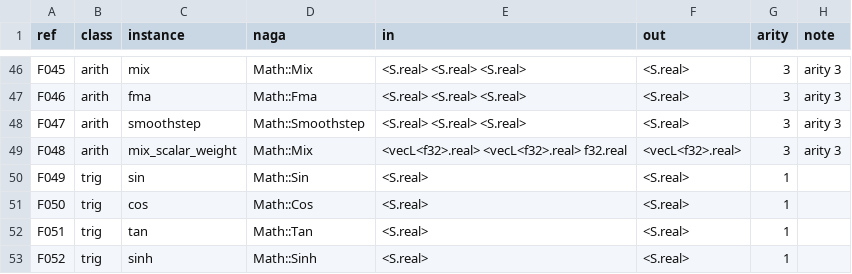
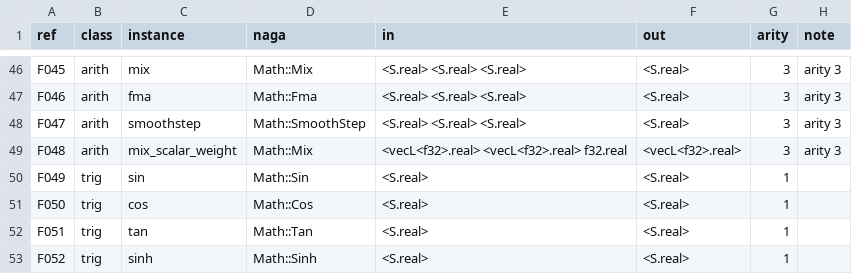
Before and after one commit to Gamakon/fuller, a TSV file: kingdoms/wgsl/functions.tsv, drawn as a sheet; only a part is shown, gaps mark what is left out.

```diff
--- a/kingdoms/wgsl/functions.tsv
+++ b/kingdoms/wgsl/functions.tsv
@@ -47,3 +47,3 @@ F045	arith	mix	Math::Mix	<S.real> <S.real> <S.real>	<S.real>	3	arity 3
 F046	arith	fma	Math::Fma	<S.real> <S.real> <S.real>	<S.real>	3	arity 3
-F047	arith	smoothstep	Math::Smoothstep	<S.real> <S.real> <S.real>	<S.real>	3	arity 3
+F047	arith	smoothstep	Math::SmoothStep	<S.real> <S.real> <S.real>	<S.real>	3	arity 3
 F048	arith	mix_scalar_weight	Math::Mix	<vecL<f32>.real> <vecL<f32>.real> f32.real	<vecL<f32>.real>	3	arity 3
```
Also changed, not shown: kingdoms/safewgsl/functions.tsv, 9 other files.
